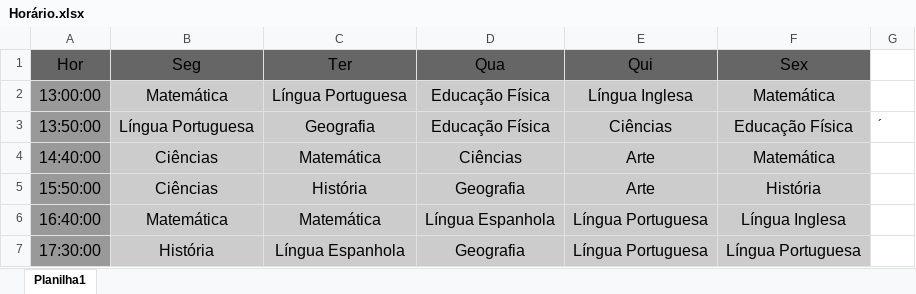
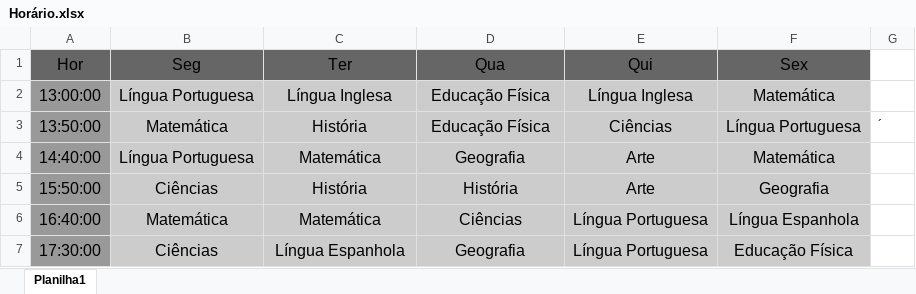
Before and after one commit to HeberBarra/Reminders-to-Clipboard, an Excel workbook: Horário.xlsx, sheet Planilha1, drawn as a sheet; values as stored, in another font and other column widths than the file's, no borders; the diff names each change by its address in the sheet, - before the commit and + after, or states it on an @@ line.

Commit message:
Class schedule update

```diff
--- a/Horário.xlsx (sheet Planilha1)
+++ b/Horário.xlsx (sheet Planilha1)
-B2 (Seg): Matemática
+B2 (Seg): Língua Portuguesa
-C2 (Ter): Língua Portuguesa
+C2 (Ter): Língua Inglesa
-B3 (Seg): Língua Portuguesa
+B3 (Seg): Matemática
-C3 (Ter): Geografia
+C3 (Ter): História
-F3 (Sex): Educação Física
+F3 (Sex): Língua Portuguesa
-B4 (Seg): Ciências
+B4 (Seg): Língua Portuguesa
-D4 (Qua): Ciências
+D4 (Qua): Geografia
-D5 (Qua): Geografia
+D5 (Qua): História
-F5 (Sex): História
+F5 (Sex): Geografia
-D6 (Qua): Língua Espanhola
+D6 (Qua): Ciências
-F6 (Sex): Língua Inglesa
+F6 (Sex): Língua Espanhola
-B7 (Seg): História
+B7 (Seg): Ciências
-F7 (Sex): Língua Portuguesa
+F7 (Sex): Educação Física
```
